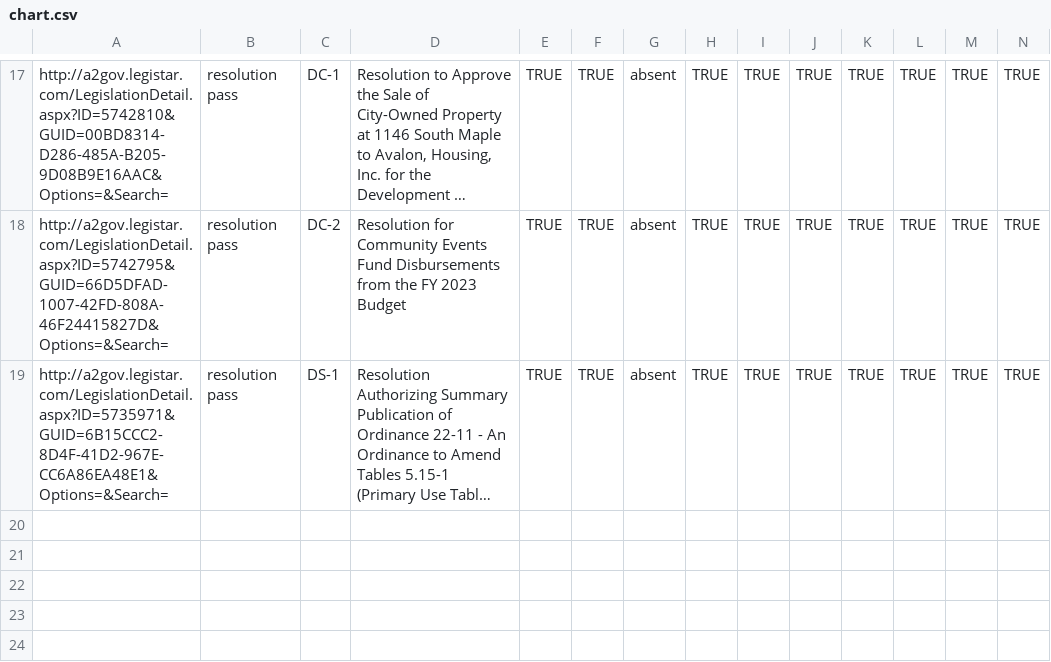
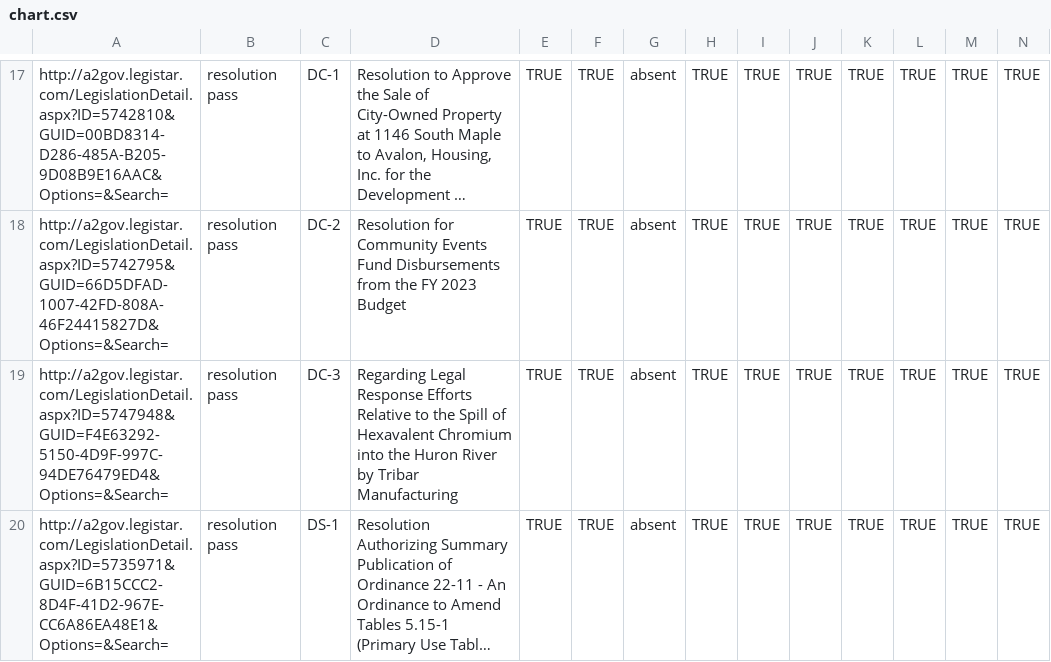
Before and after one commit to a2council/a2council.vote, a CSV file: content/post/council-meeting-2022-08-04/chart.csv, drawn as a sheet; only a part is shown, gaps mark what is left out; long unchanged cells end in …; rows hold the shown columns only; the diff names each change by its address in the sheet, - before the commit and + after, or states it on an @@ line.

Commit message:
dc-3

```diff
--- a/content/post/council-meeting-2022-08-04/chart.csv
+++ b/content/post/council-meeting-2022-08-04/chart.csv
+row 19: http://a2gov.legistar.com/LegislationDetail.aspx?ID=5747948&GUID=F4E63292-5150-4D9F-997C-94DE76479ED4&Options=&Search= | resolution pass | DC-3 | Regarding Legal Response Efforts Relative to the Spill of Hexavalent Chromium into the Huron River by Tribar Manufacturing | TRUE | TRUE | absent | TRUE | TRUE | TRUE | TRUE | TRUE | TRUE | TRUE
```
